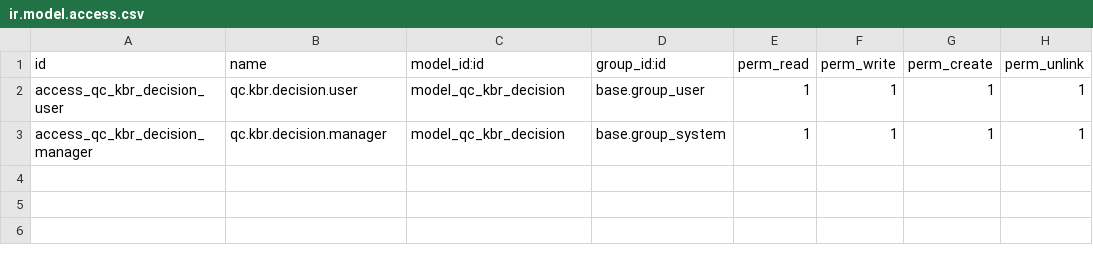
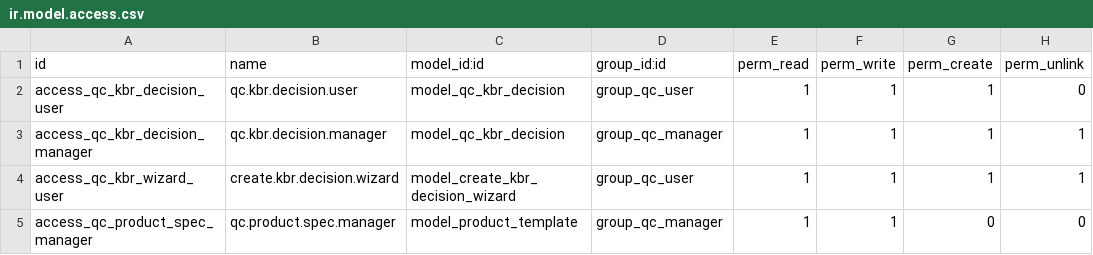
Before and after one commit to hifell/ERP-DUANAGA, a CSV file: addons/duanaga_qc_integration/security/ir.model.access.csv, drawn as a sheet.

```diff
--- a/addons/duanaga_qc_integration/security/ir.model.access.csv
+++ b/addons/duanaga_qc_integration/security/ir.model.access.csv
@@ -1,3 +1,5 @@
 id,name,model_id:id,group_id:id,perm_read,perm_write,perm_create,perm_unlink
-access_qc_kbr_decision_user,qc.kbr.decision.user,model_qc_kbr_decision,base.group_user,1,1,1,1
-access_qc_kbr_decision_manager,qc.kbr.decision.manager,model_qc_kbr_decision,base.group_system,1,1,1,1
+access_qc_kbr_decision_user,qc.kbr.decision.user,model_qc_kbr_decision,group_qc_user,1,1,1,0
+access_qc_kbr_decision_manager,qc.kbr.decision.manager,model_qc_kbr_decision,group_qc_manager,1,1,1,1
+access_qc_kbr_wizard_user,create.kbr.decision.wizard,model_create_kbr_decision_wizard,group_qc_user,1,1,1,1
+access_qc_product_spec_manager,qc.product.spec.manager,model_product_template,group_qc_manager,1,1,0,0
```
Also changed, not shown: 16 other files.
